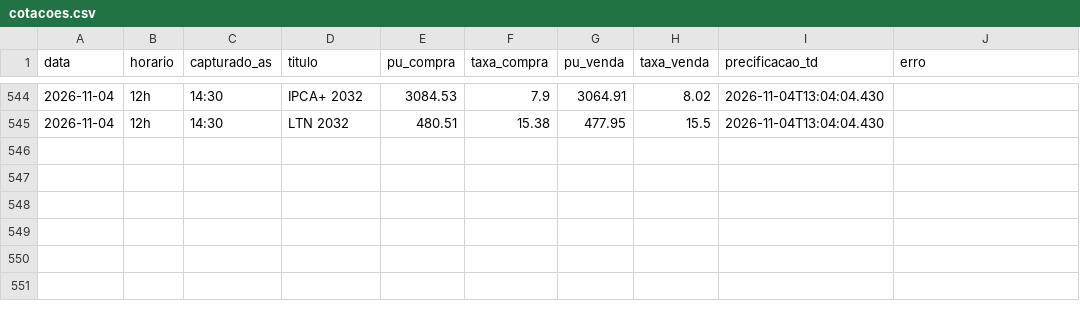
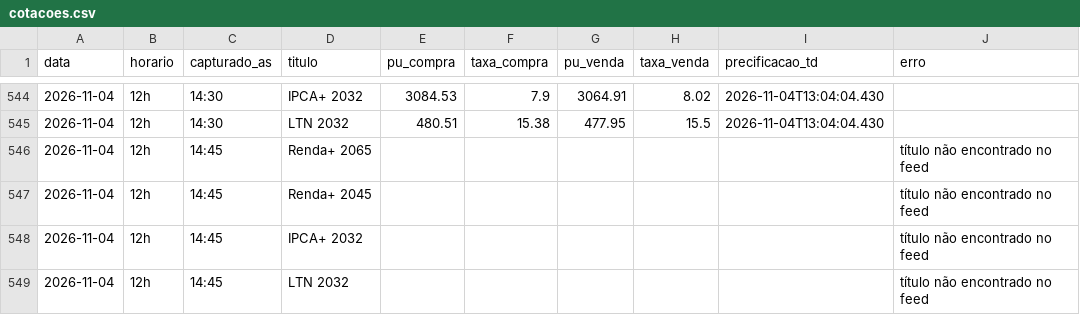
Before and after one commit to FelipeMS2004/cotas-tesouro, a CSV file: cotacoes.csv, drawn as a sheet; only a part is shown, gaps mark what is left out.

```diff
--- a/cotacoes.csv
+++ b/cotacoes.csv
@@ -545 +545,5 @@ data,horario,capturado_as,titulo,pu_compra,taxa_compra,pu_venda,taxa_venda,preci
 2026-11-04,12h,14:30,LTN 2032,480.51,15.38,477.95,15.5,2026-11-04T13:04:04.430,
+2026-11-04,12h,14:45,Renda+ 2065,,,,,,título não encontrado no feed
+2026-11-04,12h,14:45,Renda+ 2045,,,,,,título não encontrado no feed
+2026-11-04,12h,14:45,IPCA+ 2032,,,,,,título não encontrado no feed
+2026-11-04,12h,14:45,LTN 2032,,,,,,título não encontrado no feed
```
